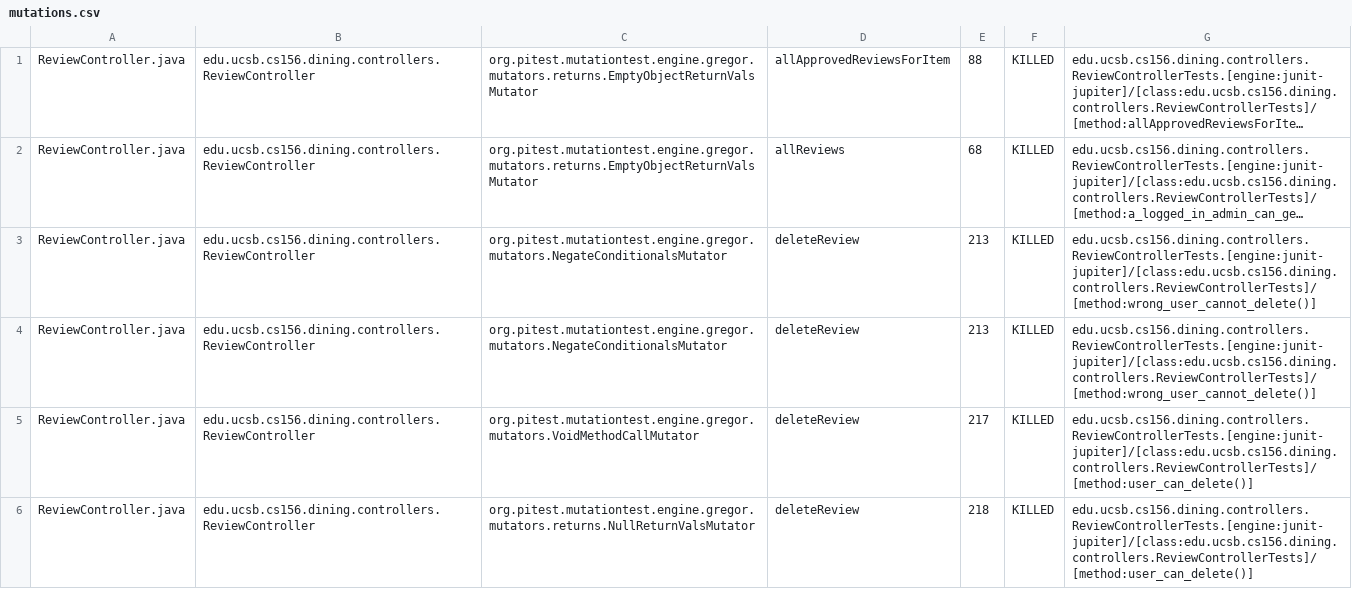
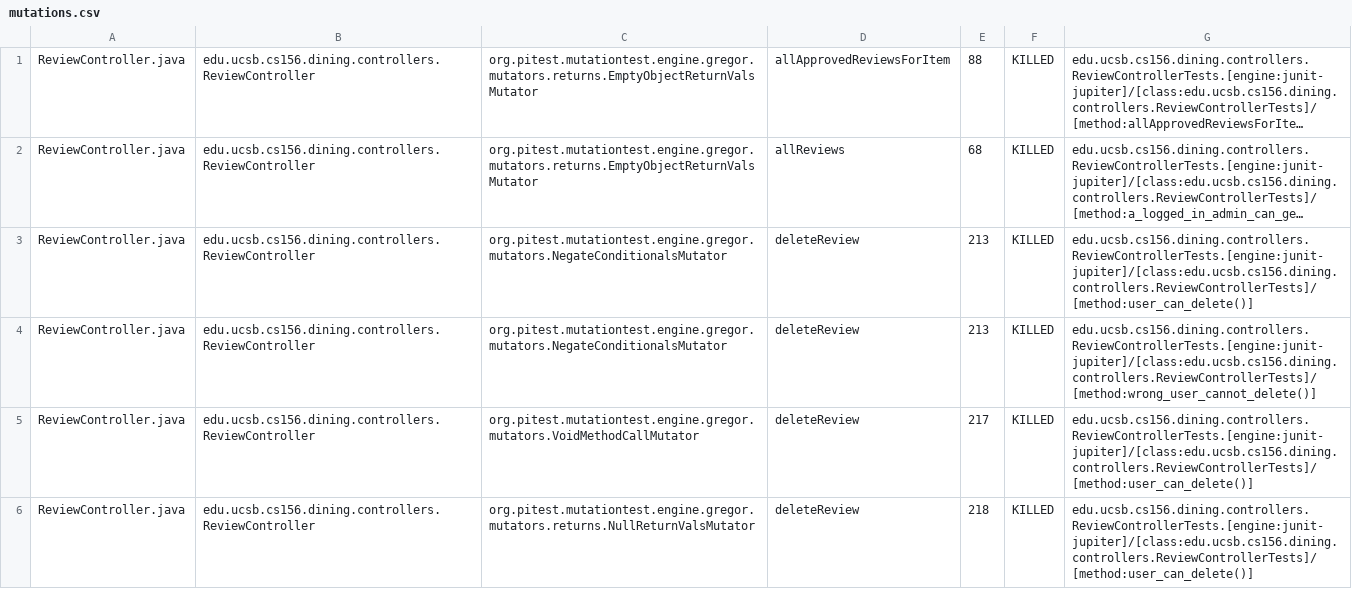
Before and after one commit to ucsb-cs156-f25/proj-dining-f25-07, a CSV file: prs/27/pitest/mutations.csv, drawn as a sheet; only a part is shown; long unchanged cells end in …; the diff covers the shown part only; the diff names each change by its address in the sheet, - before the commit and + after, or states it on an @@ line.

Commit message:
Deploying to gh-pages from @ ucsb-cs156-f25/proj-dining-f25-07@857c87dbbb99490e4b31f95b6e6086984113ca0a 🚀

```diff
--- a/prs/27/pitest/mutations.csv
+++ b/prs/27/pitest/mutations.csv
-G3: edu.ucsb.cs156.dining.controllers.ReviewControllerTests.[engine:junit-jupiter]/[class:edu.ucsb.cs156.dining.controllers.ReviewControllerTests]/[method:wrong_user_cannot_delete()]
+G3: edu.ucsb.cs156.dining.controllers.ReviewControllerTests.[engine:junit-jupiter]/[class:edu.ucsb.cs156.dining.controllers.ReviewControllerTests]/[method:user_can_delete()]
```
Also changed, not shown: 19 edited cells elsewhere in this file, 17 other files.
